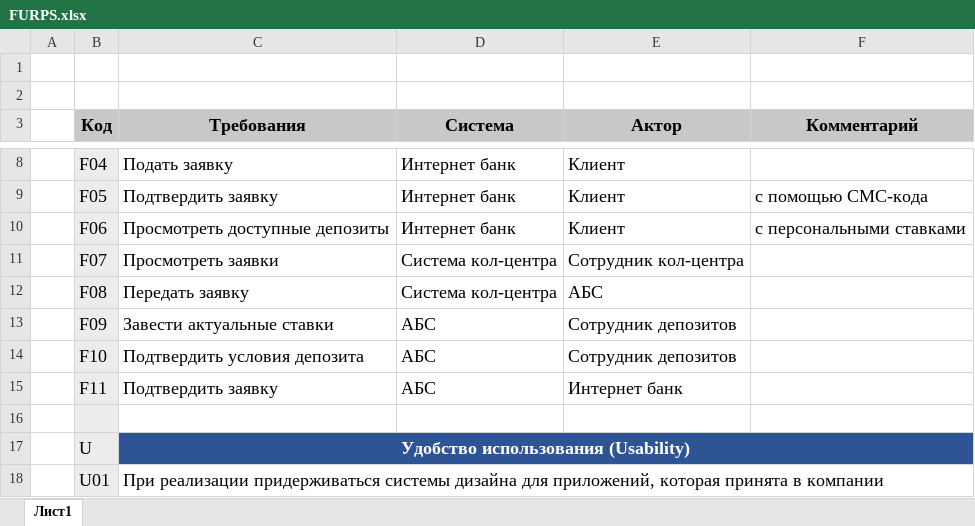
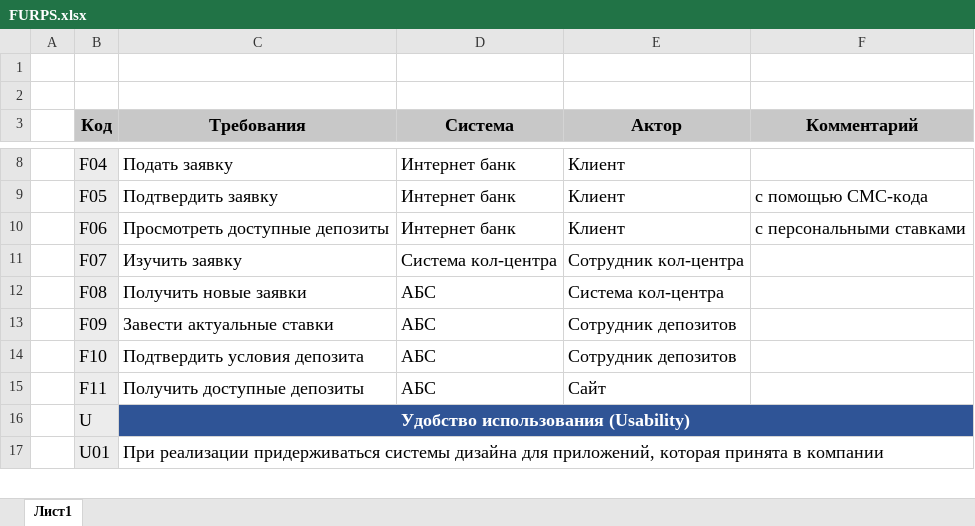
Before and after one commit to asbelon/architecture-sprint-9, an Excel workbook: Exc2/FURPS.xlsx, sheet Лист1, drawn as a sheet; only a part is shown, gaps mark what is left out; values as stored, in another font and other column widths than the file's, no borders; charts and pictures not drawn; the diff names each change by its address in the sheet, - before the commit and + after, or states it on an @@ line.

```diff
--- a/Exc2/FURPS.xlsx (sheet Лист1)
+++ b/Exc2/FURPS.xlsx (sheet Лист1)
-C11 (Требования): Просмотреть заявки
+C11 (Требования): Изучить заявку
-C12 (Требования): Передать заявку
+C12 (Требования): Получить новые заявки
-D12 (Система): Система кол-центра
+D12 (Система): АБС
-E12 (Актор): АБС
+E12 (Актор): Система кол-центра
-C15 (Требования): Подтвердить заявку
+C15 (Требования): Получить доступные депозиты
-E15 (Актор): Интернет банк
+E15 (Актор): Сайт
-row 16: (empty)
```
Also changed, not shown: 3 other files.
